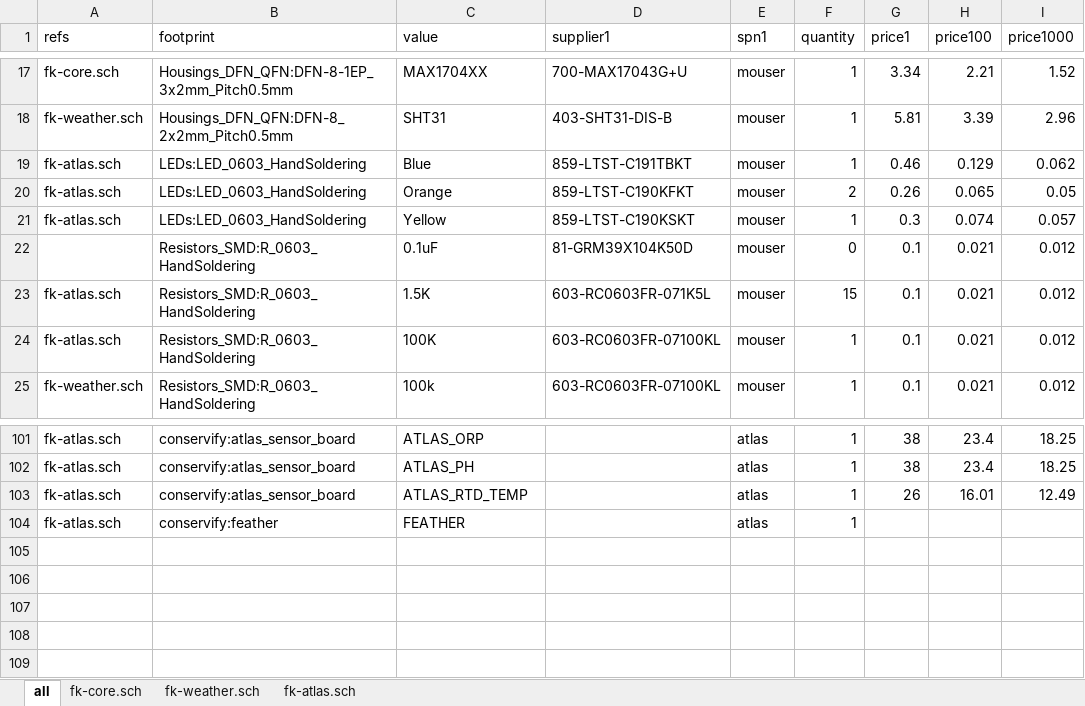
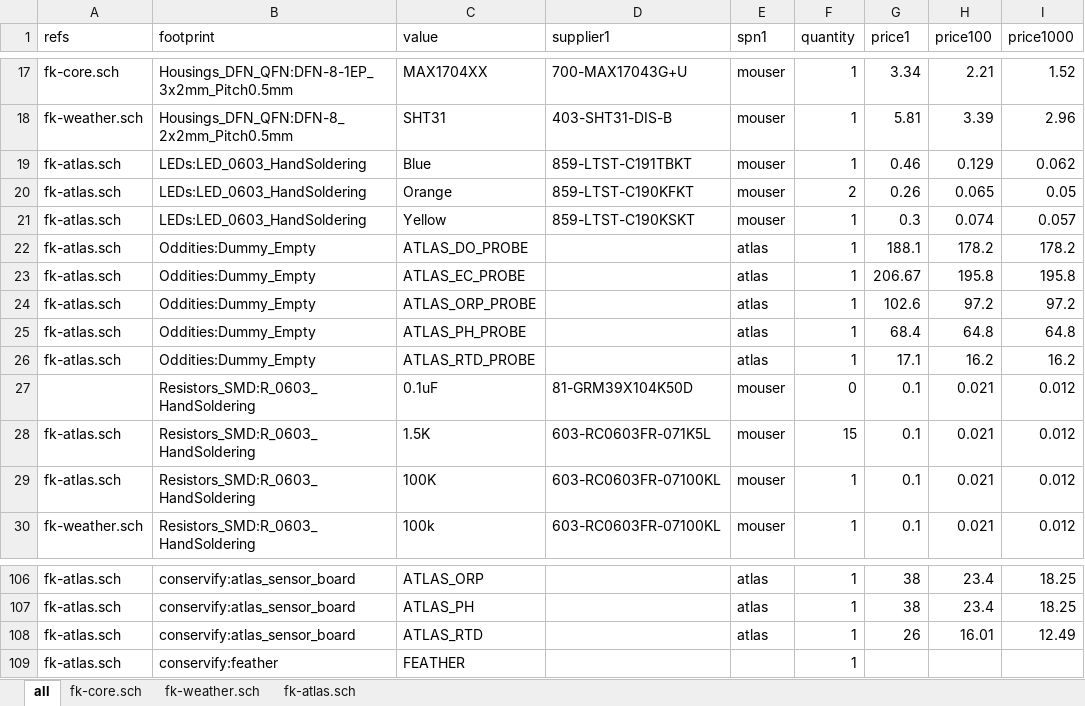
Before and after one commit to Conservify/kicad, an Excel workbook: tools/conservify.xlsx, sheet all, drawn as a sheet; only a part is shown, gaps mark what is left out; values as stored, in another font and other column widths than the file's, no borders; addresses are those after the commit; the diff names each change by its address in the sheet, - before the commit and + after, or states it on an @@ line.

Commit message:
Adding Atlas probes.

```diff
--- a/tools/conservify.xlsx (sheet all)
+++ b/tools/conservify.xlsx (sheet all)
+row 22: fk-atlas.sch | Oddities:Dummy_Empty | ATLAS_DO_PROBE |  | atlas | 1 | 188.1 | 178.2 | 178.2
+row 23: fk-atlas.sch | Oddities:Dummy_Empty | ATLAS_EC_PROBE |  | atlas | 1 | 206.67 | 195.8 | 195.8
+row 24: fk-atlas.sch | Oddities:Dummy_Empty | ATLAS_ORP_PROBE |  | atlas | 1 | 102.6 | 97.2 | 97.2
+row 25: fk-atlas.sch | Oddities:Dummy_Empty | ATLAS_PH_PROBE |  | atlas | 1 | 68.4 | 64.8 | 64.8
+row 26: fk-atlas.sch | Oddities:Dummy_Empty | ATLAS_RTD_PROBE |  | atlas | 1 | 17.1 | 16.2 | 16.2
-C108 (value): ATLAS_RTD_TEMP
+C108 (value): ATLAS_RTD
-E109 (spn1): atlas
+E109 (spn1): (empty)
```
Also changed, not shown: sheet fk-atlas.sch, tools/authority.xlsx, 3 other files.
